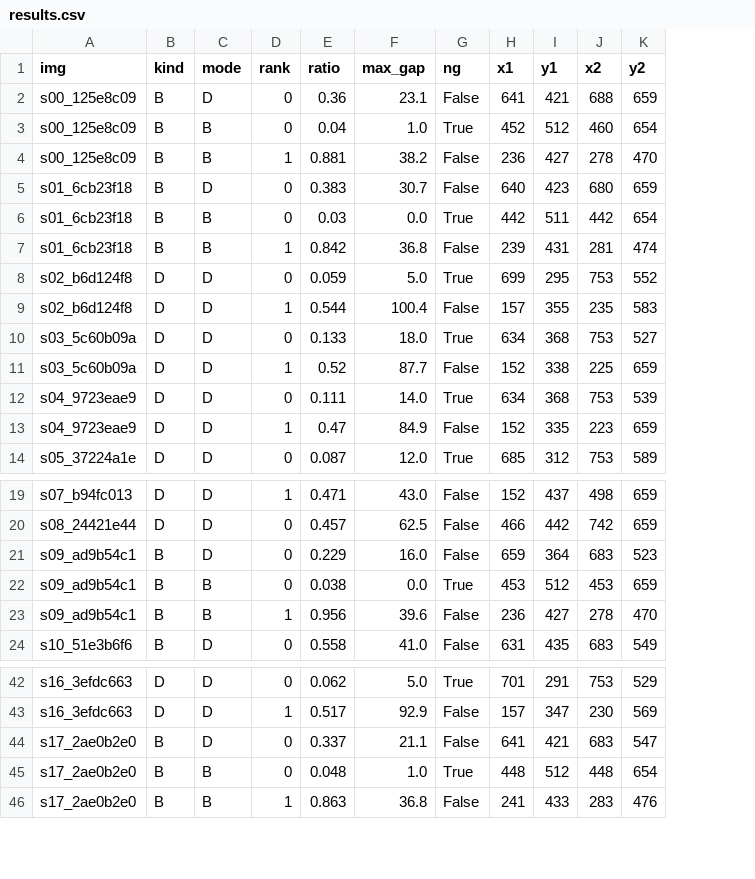
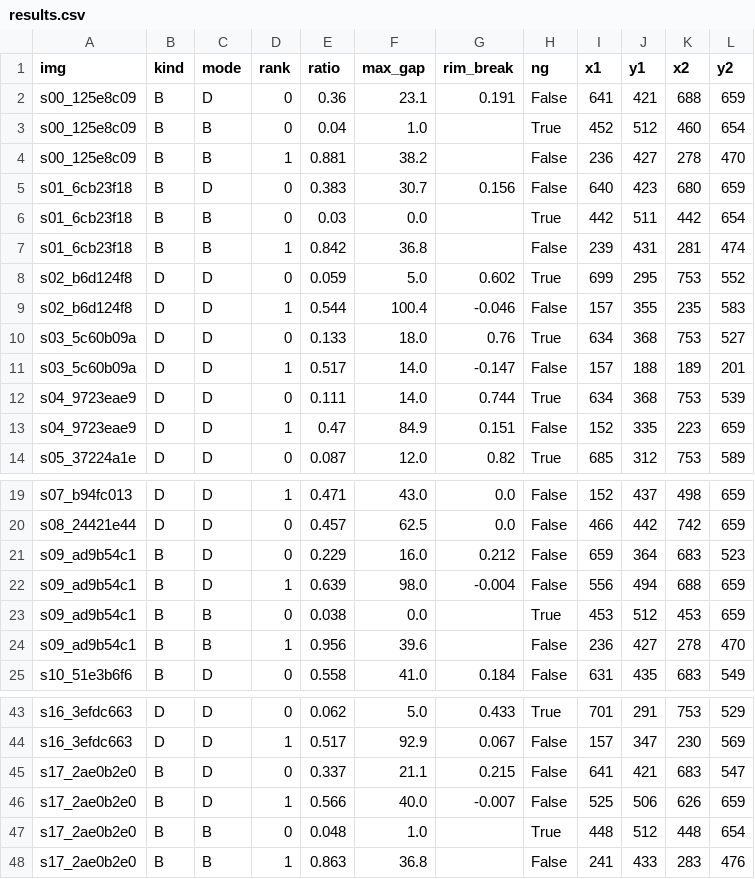
Before and after one commit to graycat22/-, a CSV file: out/results.csv, drawn as a sheet; only a part is shown, gaps mark what is left out; addresses are those after the commit; the diff names each change by its address in the sheet, - before the commit and + after, or states it on an @@ line.

```diff
--- a/out/results.csv
+++ b/out/results.csv
+column G (rim_break), rows 2-14: 0.191 |  |  | 0.156 |  |  | 0.602 | -0.046 | 0.76 | -0.147 | 0.744 | 0.151 | 0.82; rows 19-21: 0.0 | 0.0 | 0.212; row 25: 0.184; rows 43-45: 0.433 | 0.067 | 0.215
-E11 (ratio): 0.52
+E11 (ratio): 0.517
-F11 (max_gap): 87.7
+F11 (max_gap): 14.0
-I11 (x1): 152
+I11 (x1): 157
-J11 (y1): 338
+J11 (y1): 188
-K11 (x2): 225
+K11 (x2): 189
-L11 (y2): 659
+L11 (y2): 201
+row 22: s09_ad9b54c1 | B | D | 1 | 0.639 | 98.0 | -0.004 | False | 556 | 494 | 688 | 659
+row 46: s17_2ae0b2e0 | B | D | 1 | 0.566 | 40.0 | -0.007 | False | 525 | 506 | 626 | 659
```
Also changed, not shown: 4 other files.
